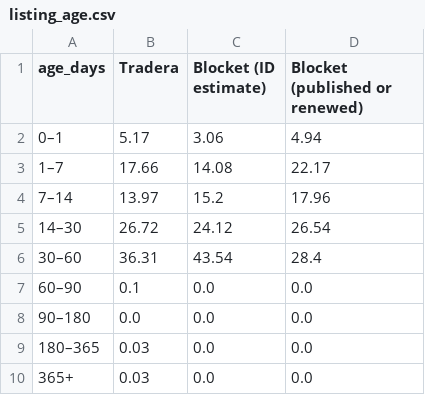
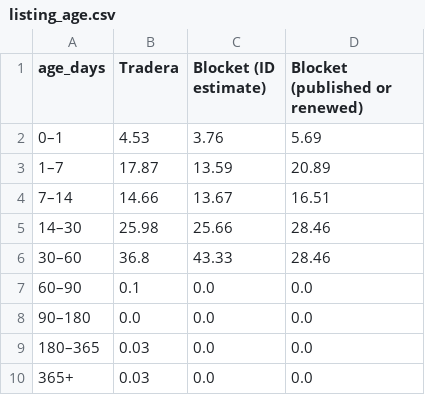
Before and after one commit to markusheiberg/finn-mobility-packages, a CSV file: data/private_cars_se/listing_age.csv, drawn as a sheet.

```diff
--- a/data/private_cars_se/listing_age.csv
+++ b/data/private_cars_se/listing_age.csv
@@ -1,7 +1,7 @@
 age_days,Tradera,Blocket (ID estimate),Blocket (published or renewed)
-0–1,5.17,3.06,4.94
-1–7,17.66,14.08,22.17
-7–14,13.97,15.2,17.96
-14–30,26.72,24.12,26.54
-30–60,36.31,43.54,28.4
+0–1,4.53,3.76,5.69
+1–7,17.87,13.59,20.89
+7–14,14.66,13.67,16.51
+14–30,25.98,25.66,28.46
+30–60,36.8,43.33,28.46
 60–90,0.1,0.0,0.0
```
Also changed, not shown: data/mobility_packages.csv, data/private_cars_se/history.csv, 4 other files.
